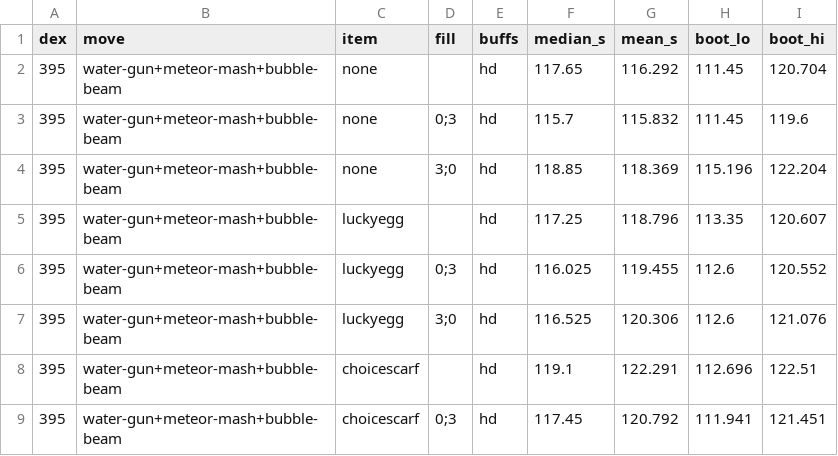
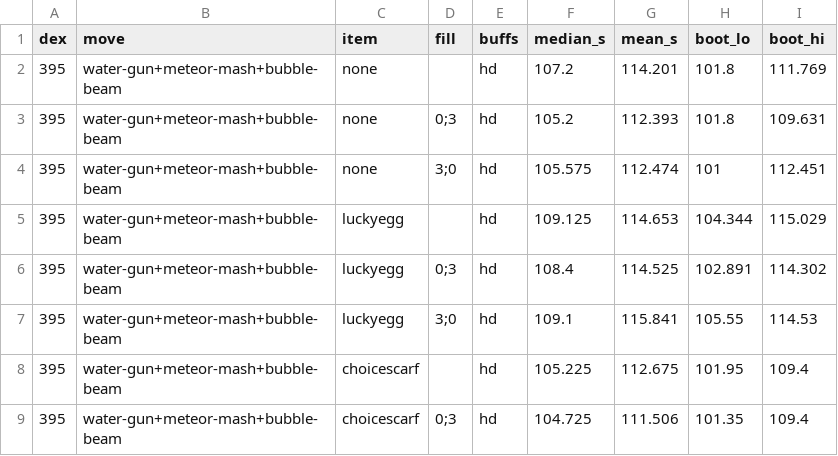
Before and after one commit to felipebasurto/survivortiers, a CSV file: simulator/results/fixed_group/empoleon.csv, drawn as a sheet; only a part is shown; the diff covers the shown part only.

```diff
--- a/simulator/results/fixed_group/empoleon.csv
+++ b/simulator/results/fixed_group/empoleon.csv
@@ -1,9 +1,9 @@
 dex,move,item,fill,buffs,median_s,mean_s,boot_lo,boot_hi
-395,water-gun+meteor-mash+bubble-beam,none,,hd,117.65,116.292,111.45,120.704
-395,water-gun+meteor-mash+bubble-beam,none,0;3,hd,115.7,115.832,111.45,119.6
-395,water-gun+meteor-mash+bubble-beam,none,3;0,hd,118.85,118.369,115.196,122.204
-395,water-gun+meteor-mash+bubble-beam,luckyegg,,hd,117.25,118.796,113.35,120.607
-395,water-gun+meteor-mash+bubble-beam,luckyegg,0;3,hd,116.025,119.455,112.6,120.552
-395,water-gun+meteor-mash+bubble-beam,luckyegg,3;0,hd,116.525,120.306,112.6,121.076
-395,water-gun+meteor-mash+bubble-beam,choicescarf,,hd,119.1,122.291,112.696,122.51
-395,water-gun+meteor-mash+bubble-beam,choicescarf,0;3,hd,117.45,120.792,111.941,121.451
+395,water-gun+meteor-mash+bubble-beam,none,,hd,107.2,114.201,101.8,111.769
+395,water-gun+meteor-mash+bubble-beam,none,0;3,hd,105.2,112.393,101.8,109.631
+395,water-gun+meteor-mash+bubble-beam,none,3;0,hd,105.575,112.474,101,112.451
+395,water-gun+meteor-mash+bubble-beam,luckyegg,,hd,109.125,114.653,104.344,115.029
+395,water-gun+meteor-mash+bubble-beam,luckyegg,0;3,hd,108.4,114.525,102.891,114.302
+395,water-gun+meteor-mash+bubble-beam,luckyegg,3;0,hd,109.1,115.841,105.55,114.53
+395,water-gun+meteor-mash+bubble-beam,choicescarf,,hd,105.225,112.675,101.95,109.4
+395,water-gun+meteor-mash+bubble-beam,choicescarf,0;3,hd,104.725,111.506,101.35,109.4
```
Also changed, not shown: 160 edited cells elsewhere in this file, data/ranking_definitive.csv, simulator/results/fixed_group/g2p2/rank_best_starter.csv, 8 other files.
